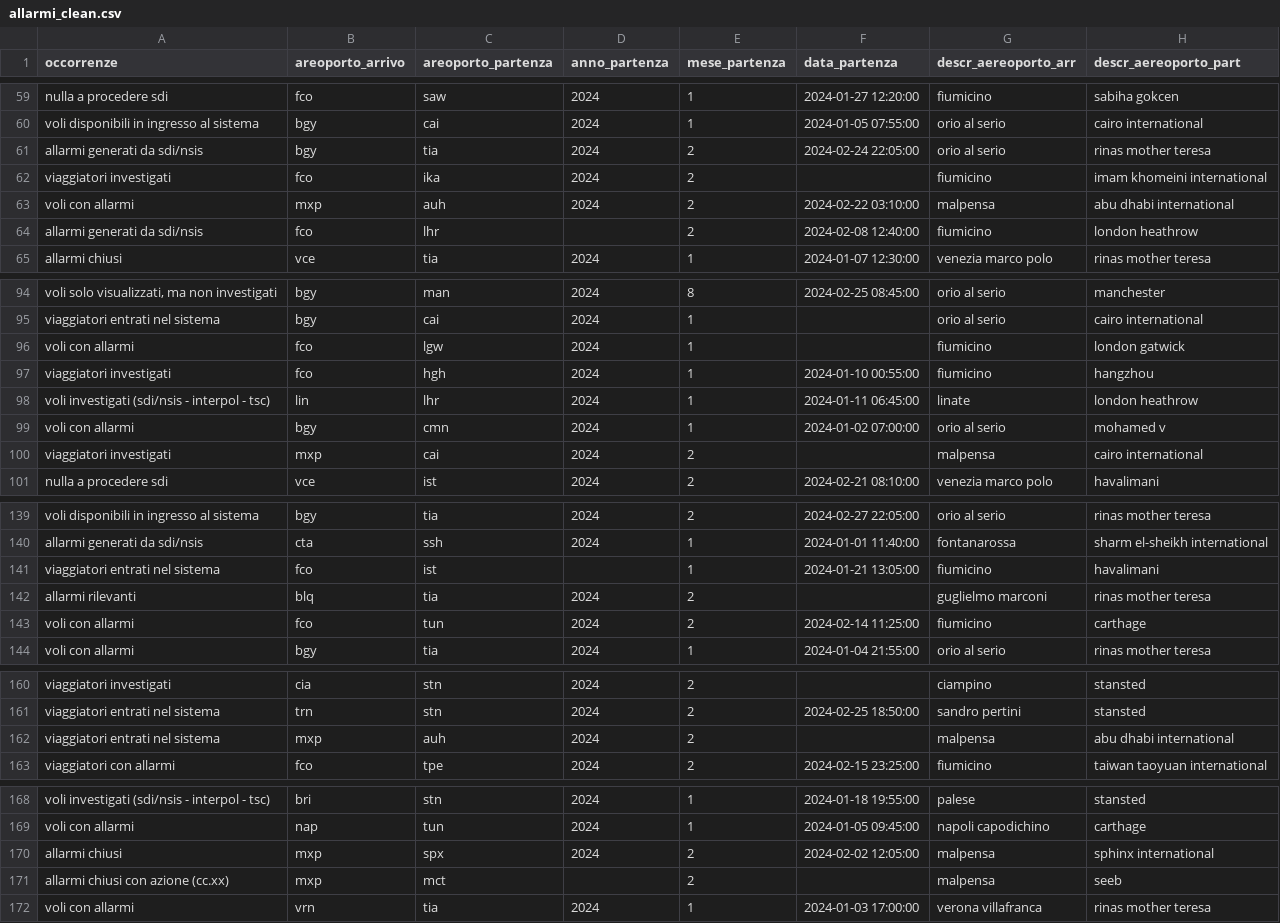
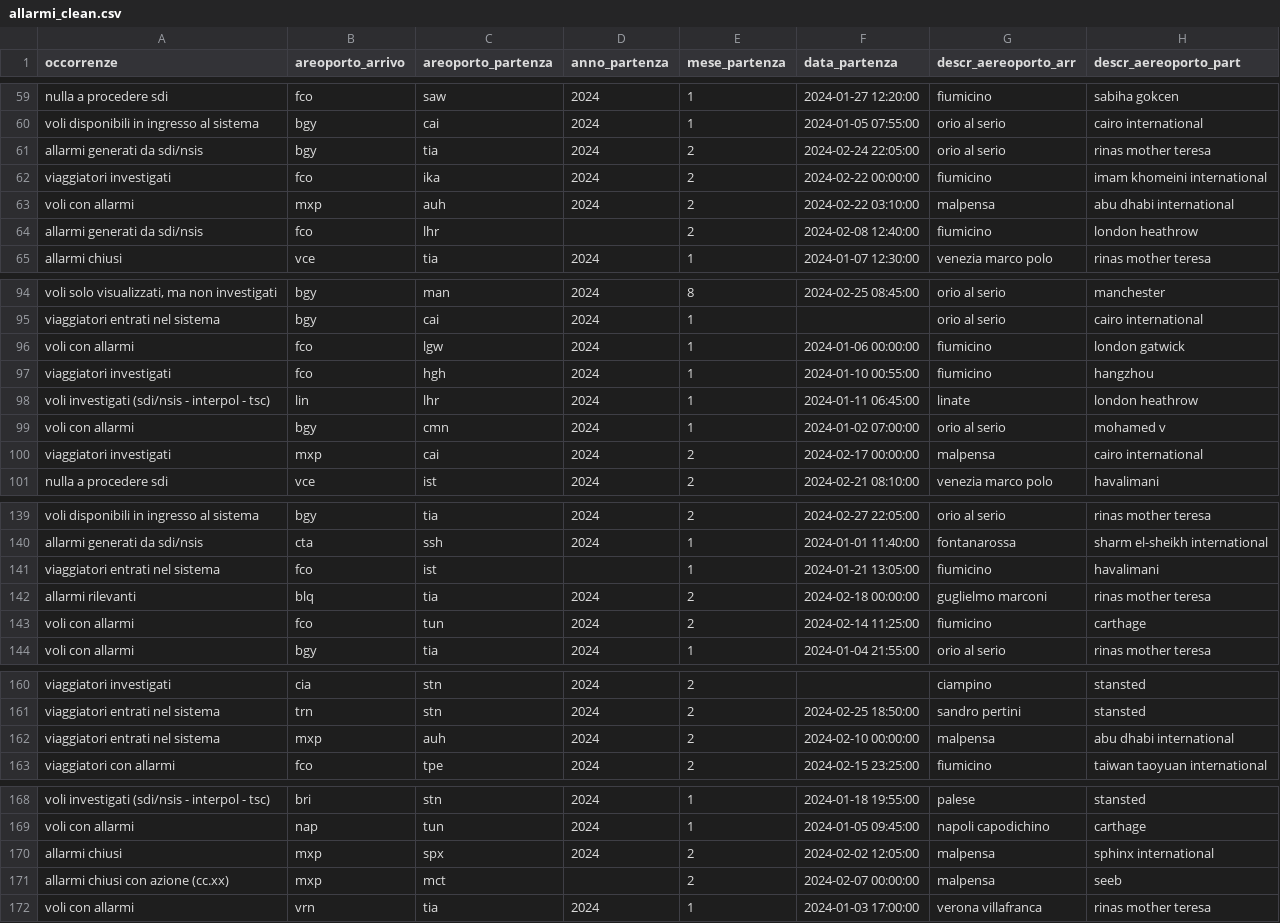
Before and after one commit to stefanotractor/FBI-Agents-817541, a CSV file: output/allarmi_clean.csv, drawn as a sheet; only a part is shown, gaps mark what is left out; the diff covers the shown part only; the diff names each change by its address in the sheet, - before the commit and + after, or states it on an @@ line.

```diff
--- a/output/allarmi_clean.csv
+++ b/output/allarmi_clean.csv
-F62 (data_partenza): (empty)
+F62 (data_partenza): 2024-02-22 00:00:00
-F96 (data_partenza): (empty)
+F96 (data_partenza): 2024-01-06 00:00:00
-F100 (data_partenza): (empty)
+F100 (data_partenza): 2024-02-17 00:00:00
-F142 (data_partenza): (empty)
+F142 (data_partenza): 2024-02-18 00:00:00
-F162 (data_partenza): (empty)
+F162 (data_partenza): 2024-02-10 00:00:00
-F171 (data_partenza): (empty)
+F171 (data_partenza): 2024-02-07 00:00:00
```
Also changed, not shown: 7 edited cells elsewhere in this file, 7 other files.
